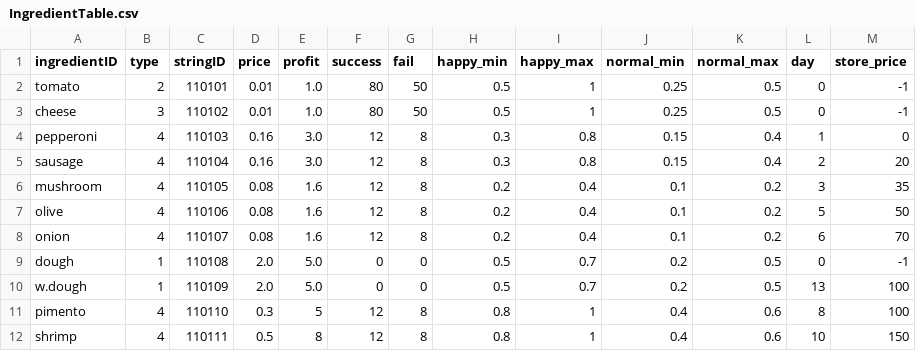
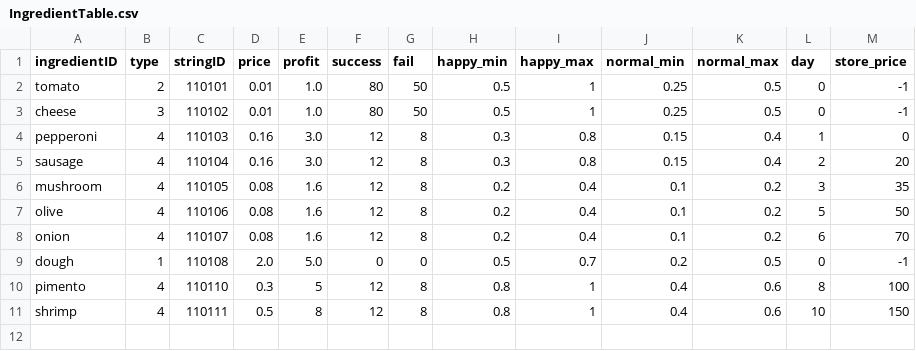
Before and after one commit to Lofan9214/KI_TeamProject_GreatPizza, a CSV file: Assets/Resources/Tables/IngredientTable.csv, drawn as a sheet.

```diff
--- a/Assets/Resources/Tables/IngredientTable.csv
+++ b/Assets/Resources/Tables/IngredientTable.csv
@@ -9,3 +9,2 @@ onion,4,110107,0.08,1.6,12,8,0.2,0.4,0.1,0.2,6,70
 dough,1,110108,2.0,5.0,0,0,0.5,0.7,0.2,0.5,0,-1
-w.dough,1,110109,2.0,5.0,0,0,0.5,0.7,0.2,0.5,13,100
 pimento,4,110110,0.3,5,12,8,0.8,1,0.4,0.6,8,100
```
Also changed, not shown: 6 other files.
